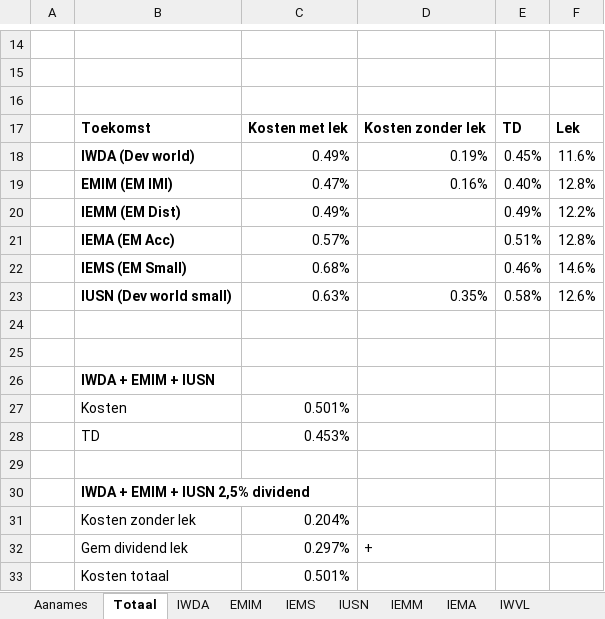
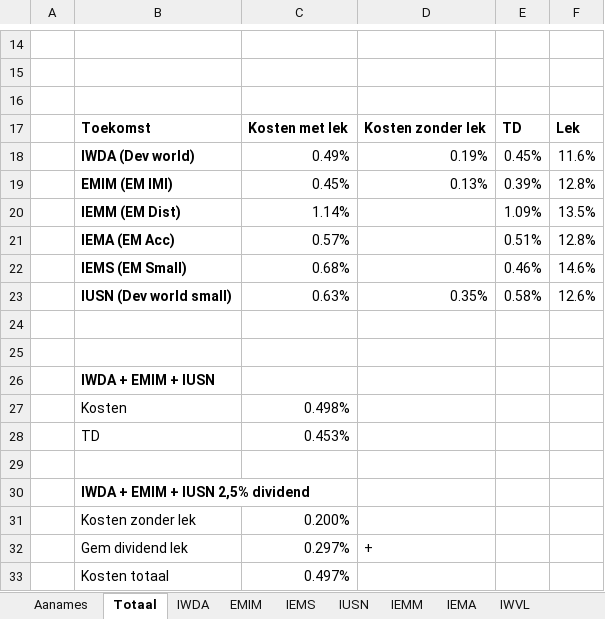
Before and after one commit to gerbenvl/indexfondsen, an Excel workbook: iShares/iShares-KostenBepaling2020.xlsx, sheet Totaal, drawn as a sheet; only a part is shown, gaps mark what is left out; values as stored, in another font and other column widths than the file's, no borders; removed rows and columns are numbered as before the commit, all else as after; the diff names each change by its address in the sheet, - before the commit and + after, or states it on an @@ line.

```diff
--- a/iShares/iShares-KostenBepaling2020.xlsx (sheet Totaal)
+++ b/iShares/iShares-KostenBepaling2020.xlsx (sheet Totaal)
-row 19:  | EMIM (EM IMI) | 0.47% | 0.16% | 0.40% | 12.8%
-row 20:  | IEMM (EM Dist) | 0.49% |  | 0.49% | 12.2%
+row 19:  | EMIM (EM IMI) | 0.45% | 0.13% | 0.39% | 12.8%
+row 20:  | IEMM (EM Dist) | 1.14% |  | 1.09% | 13.5%
-C27: 0.501%
+C27: 0.498%
-C31: 0.204%
+C31: 0.200%
-C33: 0.501%
+C33: 0.497%
```
Also changed, not shown: sheet IEMM, sheet EMIM, sheet IEMA, sheet IEMS, sheet IUSN, sheet IWVL, 1 more sheet, formulas that keep their value, Vanguard EU/Vanguard-ETFs-KostenBepaling2020.xlsx, Vanguard EU/Vanguard-Fondsen-KostenBepaling2020.xlsx, 2 other files.
